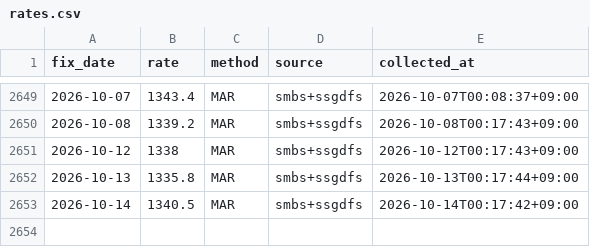
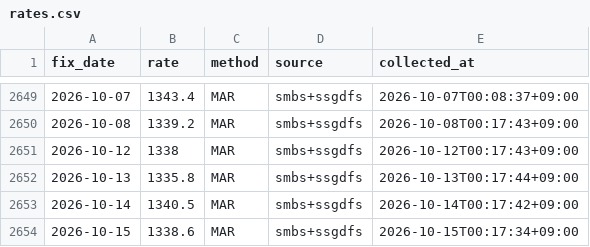
Before and after one commit to jinukkkim/dutyfree-exchange-rate, a CSV file: data/rates.csv, drawn as a sheet; only a part is shown, gaps mark what is left out.

```diff
--- a/data/rates.csv
+++ b/data/rates.csv
@@ -2653 +2653,2 @@ fix_date,rate,method,source,collected_at
 2026-10-14,1340.5,MAR,smbs+ssgdfs,2026-10-14T00:17:42+09:00
+2026-10-15,1338.6,MAR,smbs+ssgdfs,2026-10-15T00:17:34+09:00
```
